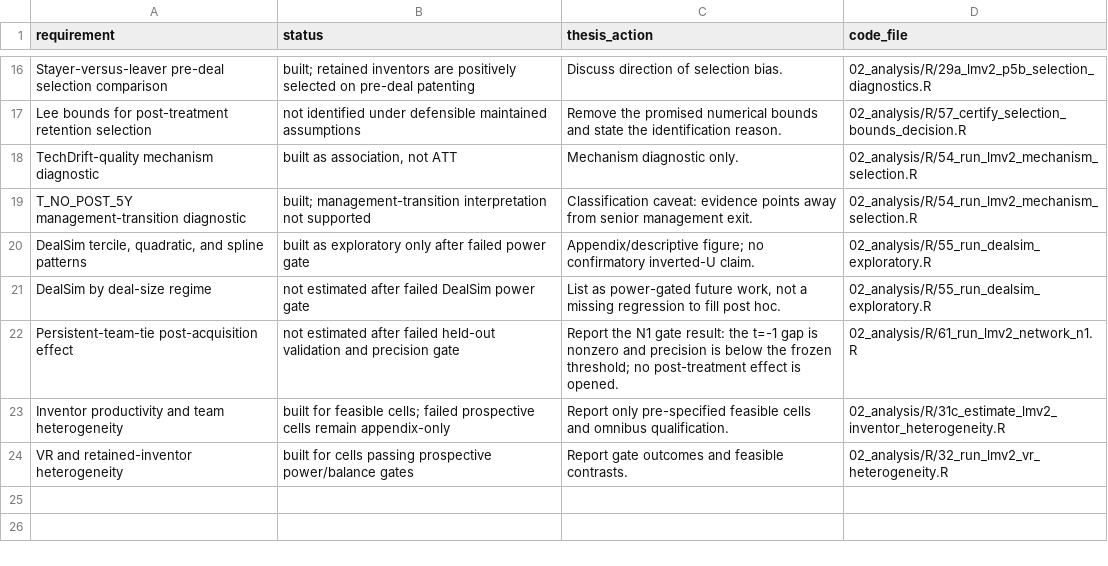
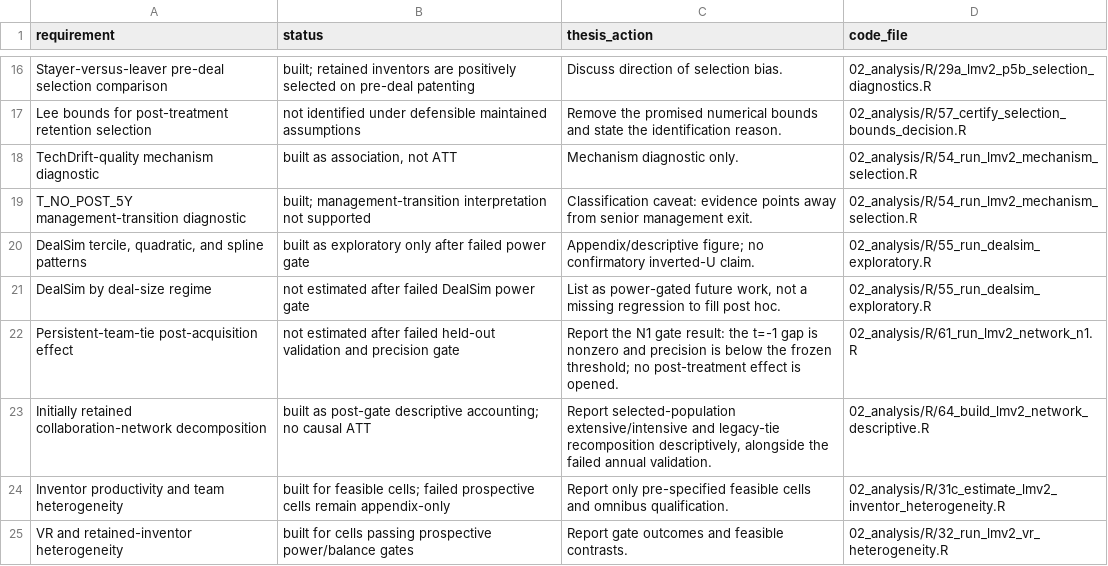
Before and after one commit to timkhleis/ThesisPharma, a CSV file: 02_analysis/notes/thesis_requirements_matrix_1993.csv, drawn as a sheet; only a part is shown, gaps mark what is left out.

Commit message:
Add descriptive retained-inventor network package

```diff
--- a/02_analysis/notes/thesis_requirements_matrix_1993.csv
+++ b/02_analysis/notes/thesis_requirements_matrix_1993.csv
@@ -22,2 +22,3 @@
 "Persistent-team-tie post-acquisition effect","not estimated after failed held-out validation and precision gate","Report the N1 gate result: the t=-1 gap is nonzero and precision is below the frozen threshold; no post-treatment effect is opened.","02_analysis/R/61_run_lmv2_network_n1.R"
+"Initially retained collaboration-network decomposition","built as post-gate descriptive accounting; no causal ATT","Report selected-population extensive/intensive and legacy-tie recomposition descriptively, alongside the failed annual validation.","02_analysis/R/64_build_lmv2_network_descriptive.R"
 "Inventor productivity and team heterogeneity","built for feasible cells; failed prospective cells remain appendix-only","Report only pre-specified feasible cells and omnibus qualification.","02_analysis/R/31c_estimate_lmv2_inventor_heterogeneity.R"
```
Also changed, not shown: 6 other files.
